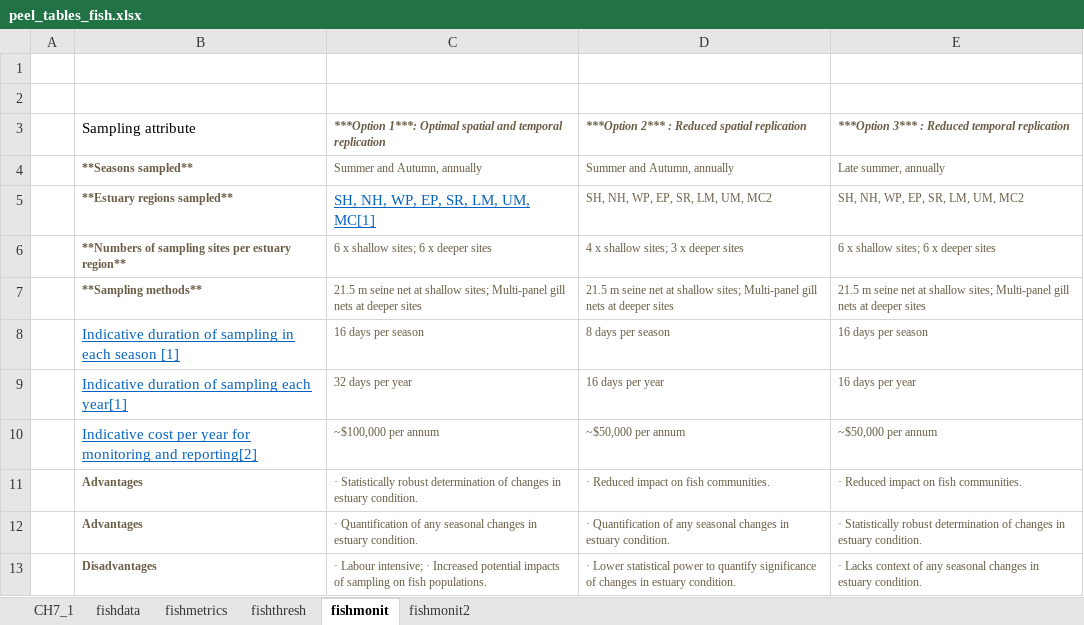
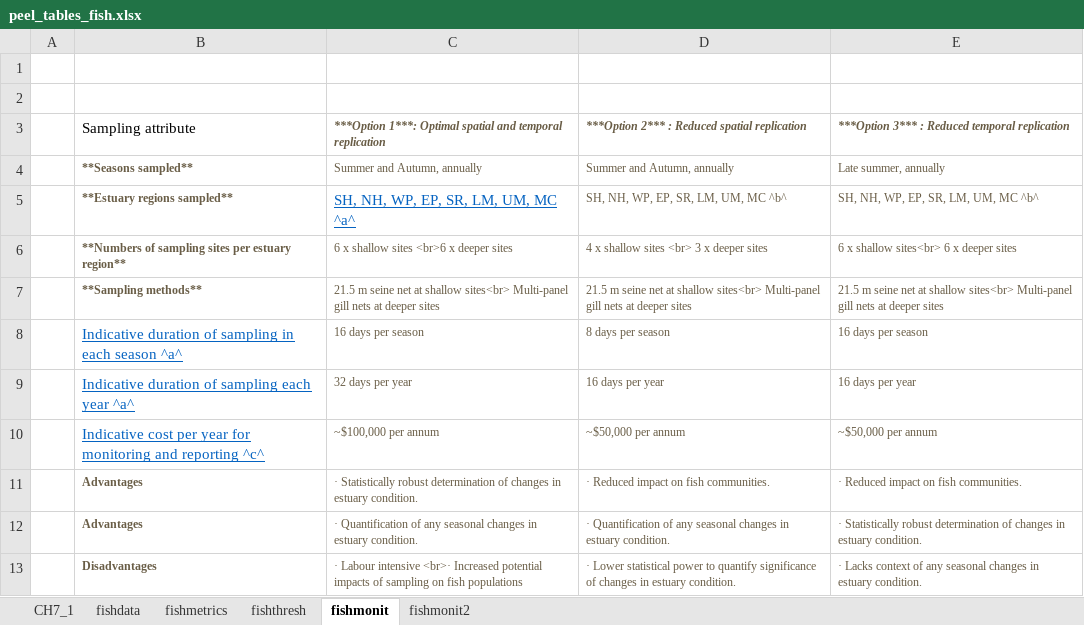
Before and after one commit to AquaticEcoDynamics/peel-book, an Excel workbook: tables/peel_tables_fish.xlsx, sheet fishmonit, drawn as a sheet; values as stored, in another font and other column widths than the file's, no borders; the diff names each change by its address in the sheet, - before the commit and + after, or states it on an @@ line.

```diff
--- a/tables/peel_tables_fish.xlsx (sheet fishmonit)
+++ b/tables/peel_tables_fish.xlsx (sheet fishmonit)
-C5: SH, NH, WP, EP, SR, LM, UM, MC[1]
+C5: SH, NH, WP, EP, SR, LM, UM, MC ^a^
-D5: SH, NH, WP, EP, SR, LM, UM, MC2
+D5: SH, NH, WP, EP, SR, LM, UM, MC ^b^
-E5: SH, NH, WP, EP, SR, LM, UM, MC2
+E5: SH, NH, WP, EP, SR, LM, UM, MC ^b^
-C6: 6 x shallow sites; 6 x deeper sites
+C6: 6 x shallow sites <br>6 x deeper sites
-D6: 4 x shallow sites; 3 x deeper sites
+D6: 4 x shallow sites <br> 3 x deeper sites
-E6: 6 x shallow sites; 6 x deeper sites
+E6: 6 x shallow sites<br> 6 x deeper sites
-C7: …at shallow sites; Multi-panel gill…
+C7: …at shallow sites<br> Multi-panel gill…
-D7: …at shallow sites; Multi-panel gill…
+D7: …at shallow sites<br> Multi-panel gill…
-E7: …at shallow sites; Multi-panel gill…
+E7: …at shallow sites<br> Multi-panel gill…
-B8: …each season [1]
+B8: …each season ^a^
-B9: Indicative duration of sampling each year[1]
+B9: Indicative duration of sampling each year ^a^
-B10: …monitoring and reporting[2]
+B10: …monitoring and reporting ^c^
-C13: · Labour intensive; · Increased potential impacts of sampling on fish populations.
+C13: · Labour intensive <br>· Increased potential impacts of sampling on fish populations
```
Also changed, not shown: tables/peel_tables_bmi.xlsx, 31 other files.
